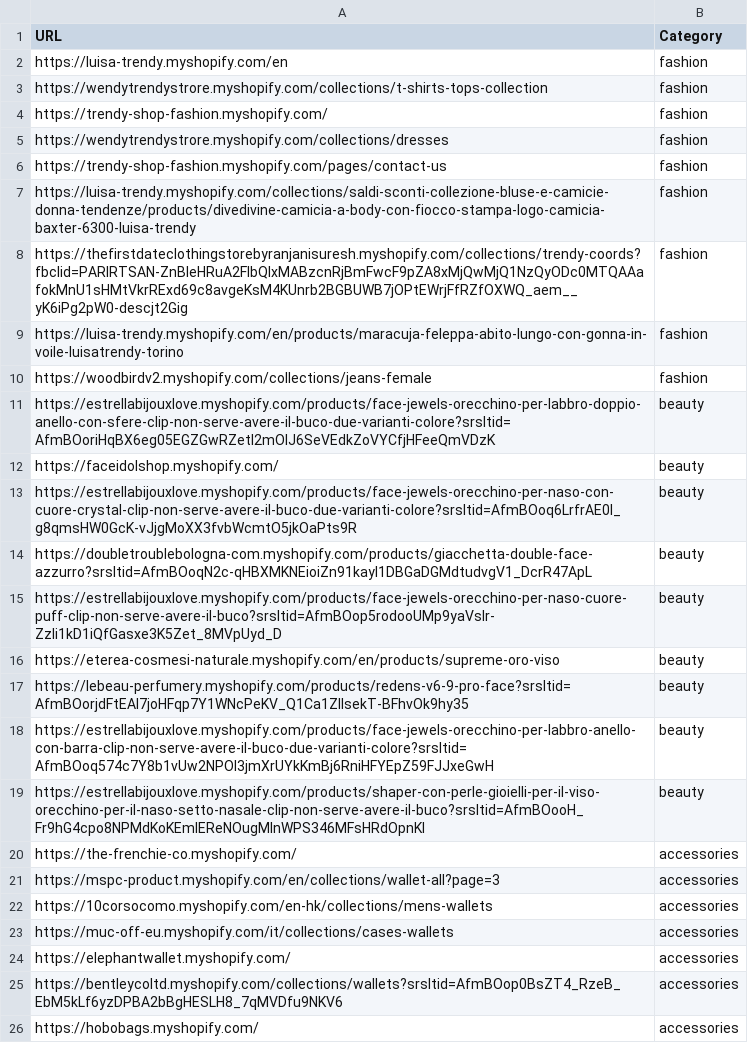
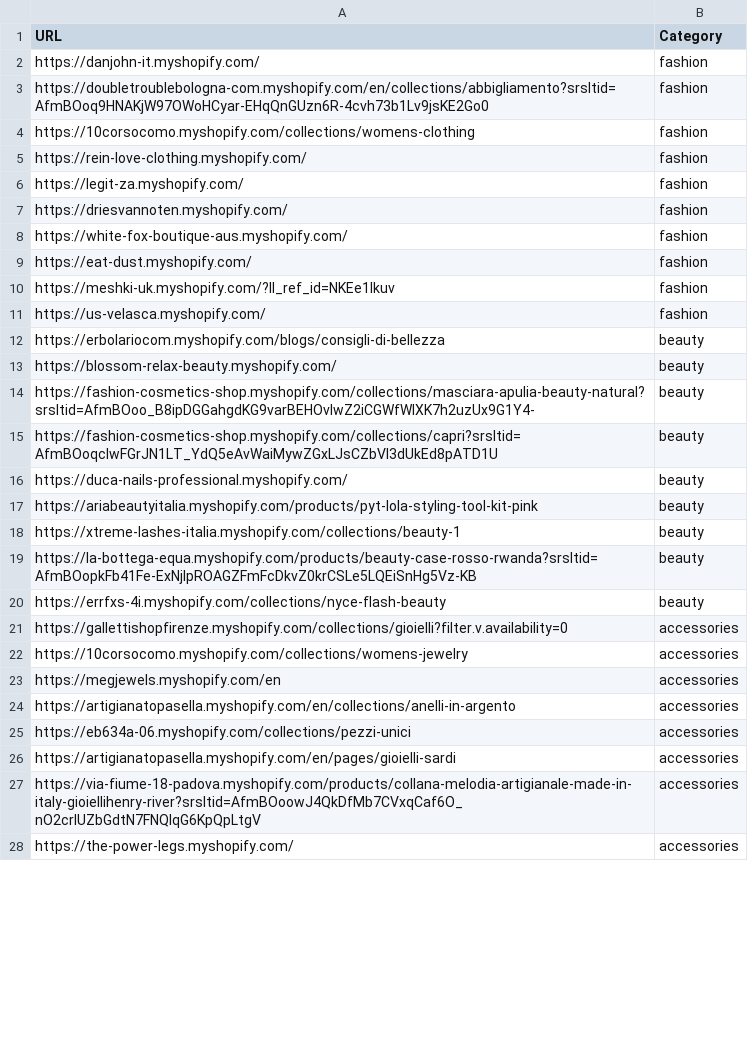
Before and after one commit to LOOKALIKE-AI/Leads, a CSV file: brands.csv, drawn as a sheet; only a part is shown; the diff covers the shown part only.

```diff
--- a/brands.csv
+++ b/brands.csv
@@ -1,26 +1,28 @@
 URL,Category
-https://luisa-trendy.myshopify.com/en,fashion
-https://wendytrendystrore.myshopify.com/collections/t-shirts-tops-collection,fashion
-https://trendy-shop-fashion.myshopify.com/,fashion
-https://wendytrendystrore.myshopify.com/collections/dresses,fashion
-https://trendy-shop-fashion.myshopify.com/pages/contact-us,fashion
-https://luisa-trendy.myshopify.com/collections/saldi-sconti-collezione-bluse-e-camicie-donna-tendenze/products/divedivine-camicia-a-body-con-fiocco-stampa-logo-camicia-baxter-6300-luisa-trendy,fashion
-https://thefirstdateclothingstorebyranjanisuresh.myshopify.com/collections/trendy-coords?fbclid=PARlRTSAN-ZnBleHRuA2FlbQIxMABzcnRjBmFwcF9pZA8xMjQwMjQ1NzQyODc0MTQAAafokMnU1sHMtVkrRExd69c8avgeKsM4KUnrb2BGBUWB7jOPtEWrjFfRZfOXWQ_aem__yK6iPg2pW0-descjt2Gig,fashion
-https://luisa-trendy.myshopify.com/en/products/maracuja-feleppa-abito-lungo-con-gonna-in-voile-luisatrendy-torino,fashion
-https://woodbirdv2.myshopify.com/collections/jeans-female,fashion
-https://estrellabijouxlove.myshopify.com/products/face-jewels-orecchino-per-labbro-doppio-anello-con-sfere-clip-non-serve-avere-il-buco-due-varianti-colore?srsltid=AfmBOoriHqBX6eg05EGZGwRZetl2mOIJ6SeVEdkZoVYCfjHFeeQmVDzK,beauty
-https://faceidolshop.myshopify.com/,beauty
-https://estrellabijouxlove.myshopify.com/products/face-jewels-orecchino-per-naso-con-cuore-crystal-clip-non-serve-avere-il-buco-due-varianti-colore?srsltid=AfmBOoq6LrfrAE0l_g8qmsHW0GcK-vJjgMoXX3fvbWcmtO5jkOaPts9R,beauty
-https://doubletroublebologna-com.myshopify.com/products/giacchetta-double-face-azzurro?srsltid=AfmBOoqN2c-qHBXMKNEioiZn91kayI1DBGaDGMdtudvgV1_DcrR47ApL,beauty
-https://estrellabijouxlove.myshopify.com/products/face-jewels-orecchino-per-naso-cuore-puff-clip-non-serve-avere-il-buco?srsltid=AfmBOop5rodooUMp9yaVslr-Zzli1kD1iQfGasxe3K5Zet_8MVpUyd_D,beauty
-https://eterea-cosmesi-naturale.myshopify.com/en/products/supreme-oro-viso,beauty
-https://lebeau-perfumery.myshopify.com/products/redens-v6-9-pro-face?srsltid=AfmBOorjdFtEAI7joHFqp7Y1WNcPeKV_Q1Ca1ZIIsekT-BFhvOk9hy35,beauty
-https://estrellabijouxlove.myshopify.com/products/face-jewels-orecchino-per-labbro-anello-con-barra-clip-non-serve-avere-il-buco-due-varianti-colore?srsltid=AfmBOoq574c7Y8b1vUw2NPOl3jmXrUYkKmBj6RniHFYEpZ59FJJxeGwH,beauty
-https://estrellabijouxlove.myshopify.com/products/shaper-con-perle-gioielli-per-il-viso-orecchino-per-il-naso-setto-nasale-clip-non-serve-avere-il-buco?srsltid=AfmBOooH_Fr9hG4cpo8NPMdKoKEmlEReNOugMlnWPS346MFsHRdOpnKI,beauty
-https://the-frenchie-co.myshopify.com/,accessories
-https://mspc-product.myshopify.com/en/collections/wallet-all?page=3,accessories
-https://10corsocomo.myshopify.com/en-hk/collections/mens-wallets,accessories
-https://muc-off-eu.myshopify.com/it/collections/cases-wallets,accessories
-https://elephantwallet.myshopify.com/,accessories
-https://bentleycoltd.myshopify.com/collections/wallets?srsltid=AfmBOop0BsZT4_RzeB_EbM5kLf6yzDPBA2bBgHESLH8_7qMVDfu9NKV6,accessories
-https://hobobags.myshopify.com/,accessories
+https://danjohn-it.myshopify.com/,fashion
+https://doubletroublebologna-com.myshopify.com/en/collections/abbigliamento?srsltid=AfmBOoq9HNAKjW97OWoHCyar-EHqQnGUzn6R-4cvh73b1Lv9jsKE2Go0,fashion
+https://10corsocomo.myshopify.com/collections/womens-clothing,fashion
+https://rein-love-clothing.myshopify.com/,fashion
+https://legit-za.myshopify.com/,fashion
+https://driesvannoten.myshopify.com/,fashion
+https://white-fox-boutique-aus.myshopify.com/,fashion
+https://eat-dust.myshopify.com/,fashion
+https://meshki-uk.myshopify.com/?ll_ref_id=NKEe1lkuv,fashion
+https://us-velasca.myshopify.com/,fashion
+https://erbolariocom.myshopify.com/blogs/consigli-di-bellezza,beauty
+https://blossom-relax-beauty.myshopify.com/,beauty
+https://fashion-cosmetics-shop.myshopify.com/collections/masciara-apulia-beauty-natural?srsltid=AfmBOoo_B8ipDGGahgdKG9varBEHOvlwZ2iCGWfWlXK7h2uzUx9G1Y4-,beauty
+https://fashion-cosmetics-shop.myshopify.com/collections/capri?srsltid=AfmBOoqclwFGrJN1LT_YdQ5eAvWaiMywZGxLJsCZbVl3dUkEd8pATD1U,beauty
+https://duca-nails-professional.myshopify.com/,beauty
+https://ariabeautyitalia.myshopify.com/products/pyt-lola-styling-tool-kit-pink,beauty
+https://xtreme-lashes-italia.myshopify.com/collections/beauty-1,beauty
+https://la-bottega-equa.myshopify.com/products/beauty-case-rosso-rwanda?srsltid=AfmBOopkFb41Fe-ExNjIpROAGZFmFcDkvZ0krCSLe5LQEiSnHg5Vz-KB,beauty
+https://errfxs-4i.myshopify.com/collections/nyce-flash-beauty,beauty
+https://gallettishopfirenze.myshopify.com/collections/gioielli?filter.v.availability=0,accessories
+https://10corsocomo.myshopify.com/collections/womens-jewelry,accessories
+https://megjewels.myshopify.com/en,accessories
+https://artigianatopasella.myshopify.com/en/collections/anelli-in-argento,accessories
+https://eb634a-06.myshopify.com/collections/pezzi-unici,accessories
+https://artigianatopasella.myshopify.com/en/pages/gioielli-sardi,accessories
+https://via-fiume-18-padova.myshopify.com/products/collana-melodia-artigianale-made-in-italy-gioiellihenry-river?srsltid=AfmBOoowJ4QkDfMb7CVxqCaf6O_nO2crIUZbGdtN7FNQIqG6KpQpLtgV,accessories
+https://the-power-legs.myshopify.com/,accessories
```
Also changed, not shown: 1 removed row and 12 edited cells elsewhere in this file, leads.csv.
